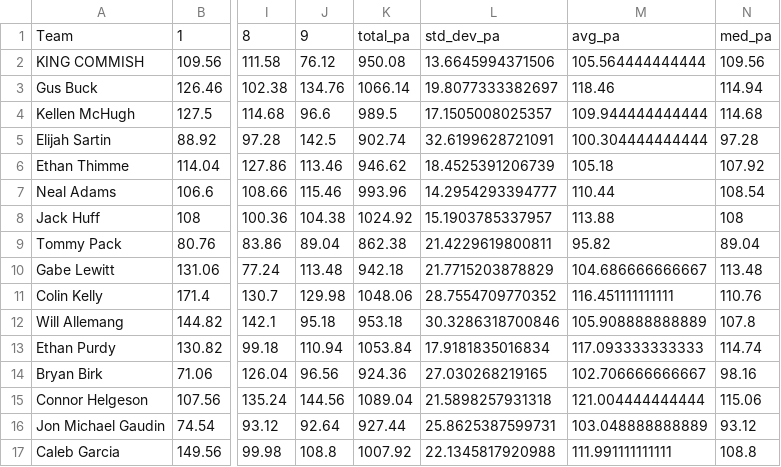
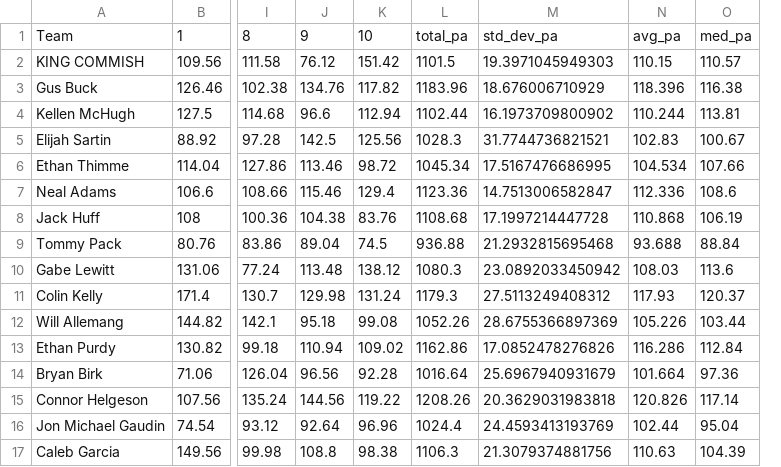
Before and after one commit to jayson-stancil/sleeper-power-rankings, a CSV file: data/adg_redraft/Power Rankings/ADG Redraft 2026-2027 Points Against.csv, drawn as a sheet; only a part is shown, gaps mark what is left out; removed rows and columns are numbered as before the commit, all else as after; the diff names each change by its address in the sheet, - before the commit and + after, or states it on an @@ line.

```diff
--- a/data/adg_redraft/Power Rankings/ADG Redraft 2026-2027 Points Against.csv
+++ b/data/adg_redraft/Power Rankings/ADG Redraft 2026-2027 Points Against.csv
-column K, rows 1-17: total_pa | 950.08 | 1066.14 | 989.5 | 902.74 | 946.62 | 993.96 | 1024.92 | 862.38 | 942.18 | 1048.06 | 953.18 | 1053.84 | 924.36 | 1089.04 | 927.44 | 1007.92
-column L, rows 1-17: std_dev_pa | 13.6645994371506 | 19.8077333382697 | 17.1505008025357 | 32.6199628721091 | 18.4525391206739 | 14.2954293394777 | 15.1903785337957 | 21.4229619800811 | 21.7715203878829 | 28.7554709770352 | 30.3286318700846 | 17.9181835016834 | 27.030268219165 | 21.5898257931318 | 25.8625387599731 | 22.1345817920988
-column M, rows 1-17: avg_pa | 105.564444444444 | 118.46 | 109.944444444444 | 100.304444444444 | 105.18 | 110.44 | 113.88 | 95.82 | 104.686666666667 | 116.451111111111 | 105.908888888889 | 117.093333333333 | 102.706666666667 | 121.004444444444 | 103.048888888889 | 111.991111111111
-column N, rows 1-17: med_pa | 109.56 | 114.94 | 114.68 | 97.28 | 107.92 | 108.54 | 108 | 89.04 | 113.48 | 110.76 | 107.8 | 114.74 | 98.16 | 115.06 | 93.12 | 108.8
+column K, rows 1-17: 10 | 151.42 | 117.82 | 112.94 | 125.56 | 98.72 | 129.4 | 83.76 | 74.5 | 138.12 | 131.24 | 99.08 | 109.02 | 92.28 | 119.22 | 96.96 | 98.38
+column L, rows 1-17: total_pa | 1101.5 | 1183.96 | 1102.44 | 1028.3 | 1045.34 | 1123.36 | 1108.68 | 936.88 | 1080.3 | 1179.3 | 1052.26 | 1162.86 | 1016.64 | 1208.26 | 1024.4 | 1106.3
+column M, rows 1-17: std_dev_pa | 19.3971045949303 | 18.676006710929 | 16.1973709800902 | 31.7744736821521 | 17.5167476686995 | 14.7513006582847 | 17.1997214447728 | 21.2932815695468 | 23.0892033450942 | 27.5113249408312 | 28.6755366897369 | 17.0852478276826 | 25.6967940931679 | 20.3629031983818 | 24.4593413193769 | 21.3079374881756
+column N, rows 1-17: avg_pa | 110.15 | 118.396 | 110.244 | 102.83 | 104.534 | 112.336 | 110.868 | 93.688 | 108.03 | 117.93 | 105.226 | 116.286 | 101.664 | 120.826 | 102.44 | 110.63
+column O, rows 1-17: med_pa | 110.57 | 116.38 | 113.81 | 100.67 | 107.66 | 108.6 | 106.19 | 88.84 | 113.6 | 120.37 | 103.44 | 112.84 | 97.36 | 117.14 | 95.04 | 104.39
```
Also changed, not shown: data/adg_redraft/PlayerStats/2026.csv, data/adg_redraft/Simulation/summary_season.csv, 8 other files.
